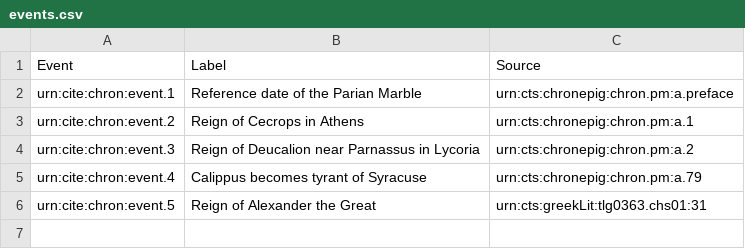
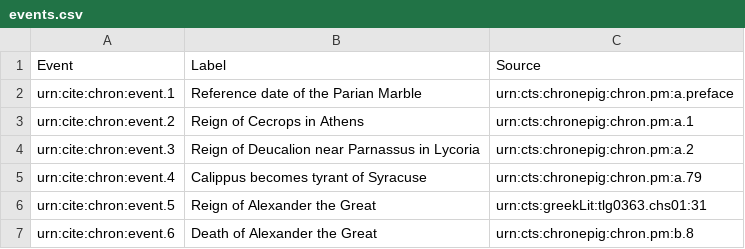
Before and after one commit to neelsmith/chronicles, a CSV file: collections/events.csv, drawn as a sheet; the diff names each change by its address in the sheet, - before the commit and + after, or states it on an @@ line.

Commit message:
Update events.csv

```diff
--- a/collections/events.csv
+++ b/collections/events.csv
+row 7: urn:cite:chron:event.6 | Death of Alexander the Great | urn:cts:chronepig:chron.pm:b.8
```
